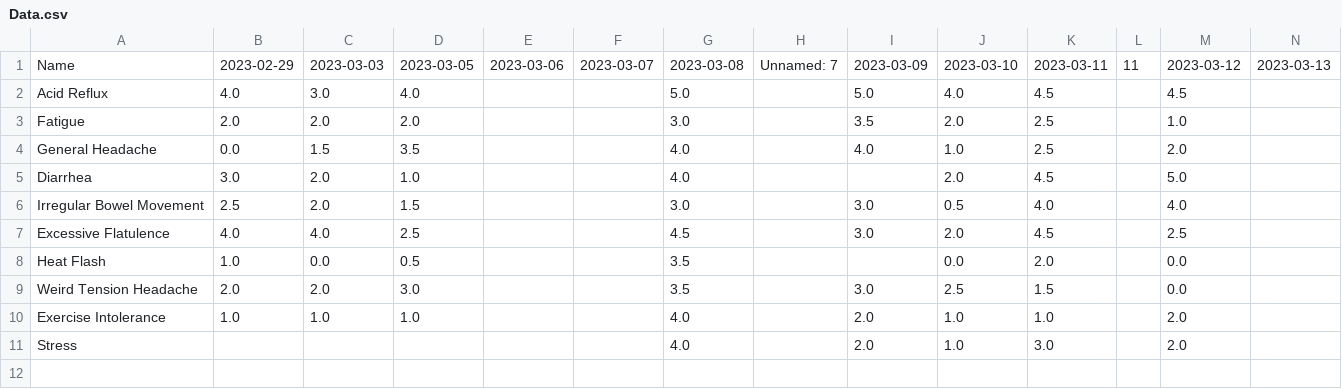
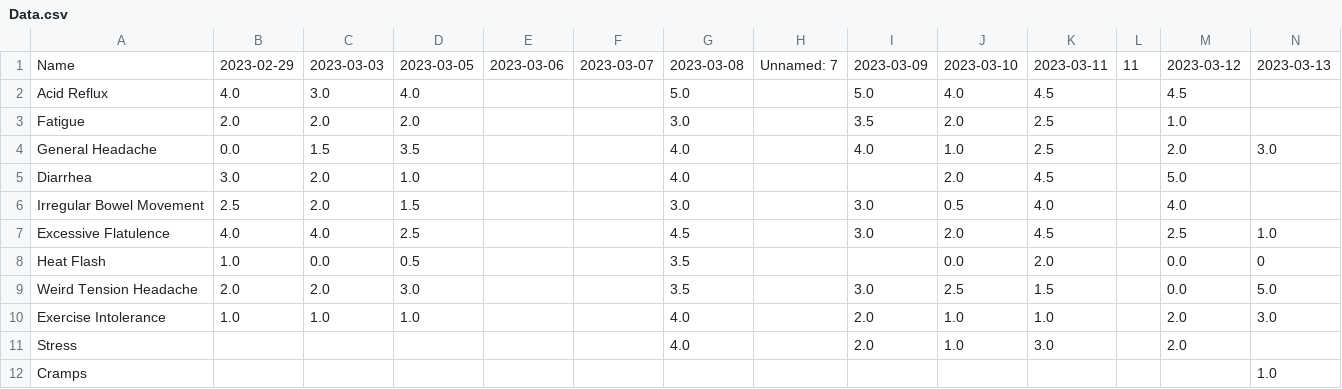
Before and after one commit to yannlk/ChronicPal, a CSV file: Data.csv, drawn as a sheet.

```diff
--- a/Data.csv
+++ b/Data.csv
@@ -3,9 +3,10 @@ Acid Reflux,4.0,3.0,4.0,,,5.0,,5.0,4.0,4.5,,4.5,
 Fatigue,2.0,2.0,2.0,,,3.0,,3.5,2.0,2.5,,1.0,
-General Headache,0.0,1.5,3.5,,,4.0,,4.0,1.0,2.5,,2.0,
+General Headache,0.0,1.5,3.5,,,4.0,,4.0,1.0,2.5,,2.0,3.0
 Diarrhea,3.0,2.0,1.0,,,4.0,,,2.0,4.5,,5.0,
 Irregular Bowel Movement,2.5,2.0,1.5,,,3.0,,3.0,0.5,4.0,,4.0,
-Excessive Flatulence,4.0,4.0,2.5,,,4.5,,3.0,2.0,4.5,,2.5,
-Heat Flash,1.0,0.0,0.5,,,3.5,,,0.0,2.0,,0.0,
-Weird Tension Headache,2.0,2.0,3.0,,,3.5,,3.0,2.5,1.5,,0.0,
-Exercise Intolerance,1.0,1.0,1.0,,,4.0,,2.0,1.0,1.0,,2.0,
+Excessive Flatulence,4.0,4.0,2.5,,,4.5,,3.0,2.0,4.5,,2.5,1.0
+Heat Flash,1.0,0.0,0.5,,,3.5,,,0.0,2.0,,0.0,0
+Weird Tension Headache,2.0,2.0,3.0,,,3.5,,3.0,2.5,1.5,,0.0,5.0
+Exercise Intolerance,1.0,1.0,1.0,,,4.0,,2.0,1.0,1.0,,2.0,3.0
 Stress,,,,,,4.0,,2.0,1.0,3.0,,2.0,
+Cramps,,,,,,,,,,,,,1.0
```
Also changed, not shown: Collectors.csv, 2 other files.
